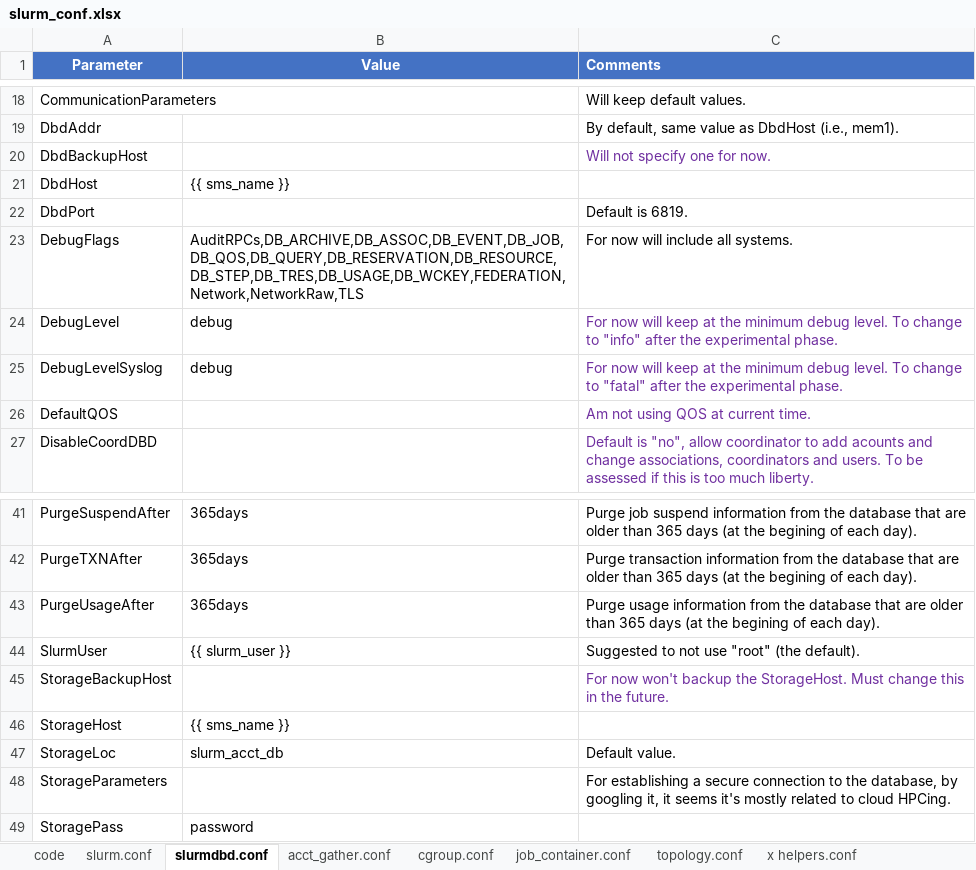
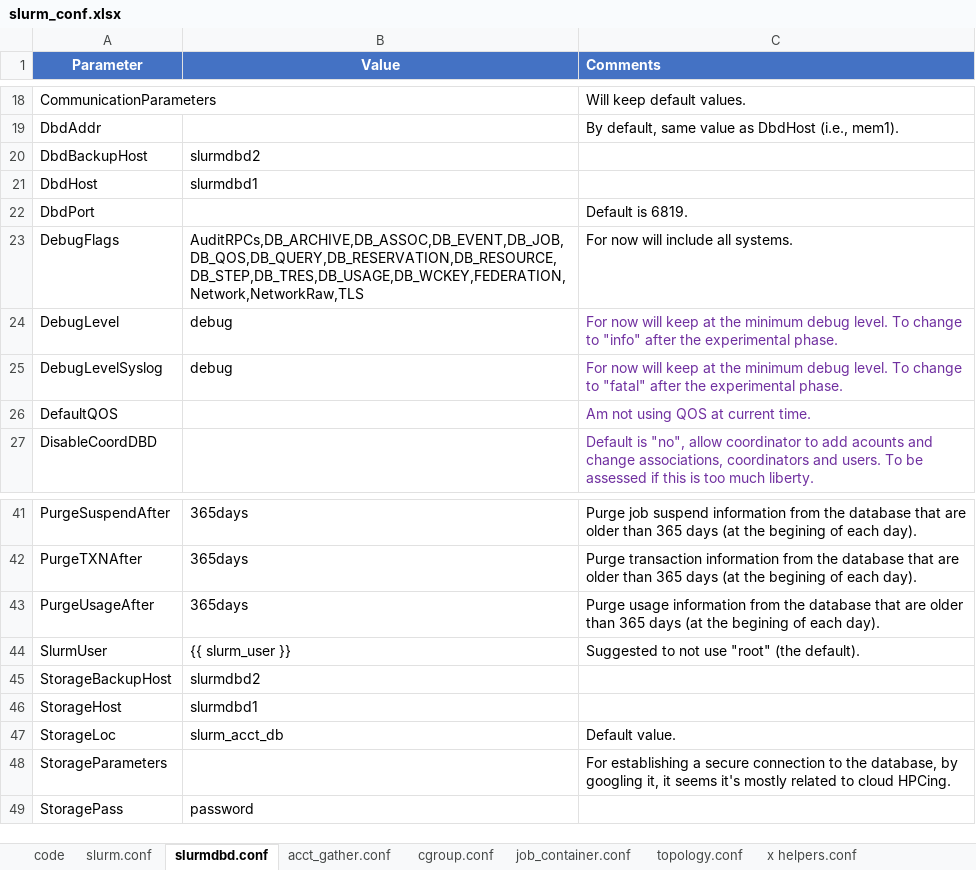
Before and after one commit to HCEMM/ansible-puli, an Excel workbook: roles/setup_slurm/files/slurm_conf.xlsx, sheet slurmdbd.conf, drawn as a sheet; only a part is shown, gaps mark what is left out; values as stored, in another font and other column widths than the file's, no borders; table styles not drawn; the diff names each change by its address in the sheet, - before the commit and + after, or states it on an @@ line.

Commit message:
LDAP configurations included Slurm configurations accounting for VMs Hosts with virtual machines site.yml accounting for all the hosts now Renamed common to pre_ohpc

```diff
--- a/roles/setup_slurm/files/slurm_conf.xlsx (sheet slurmdbd.conf)
+++ b/roles/setup_slurm/files/slurm_conf.xlsx (sheet slurmdbd.conf)
-B20 (Value): (empty)
+B20 (Value): slurmdbd2
-C20 (Comments): Will not specify one for now.
+C20 (Comments): (empty)
-B21 (Value): {{ sms_name }}
+B21 (Value): slurmdbd1
-B45 (Value): (empty)
+B45 (Value): slurmdbd2
-C45 (Comments): For now won't backup the StorageHost. Must change this in the future.
+C45 (Comments): (empty)
-B46 (Value): {{ sms_name }}
+B46 (Value): slurmdbd1
```
Also changed, not shown: sheet slurm.conf, 16 other files.
